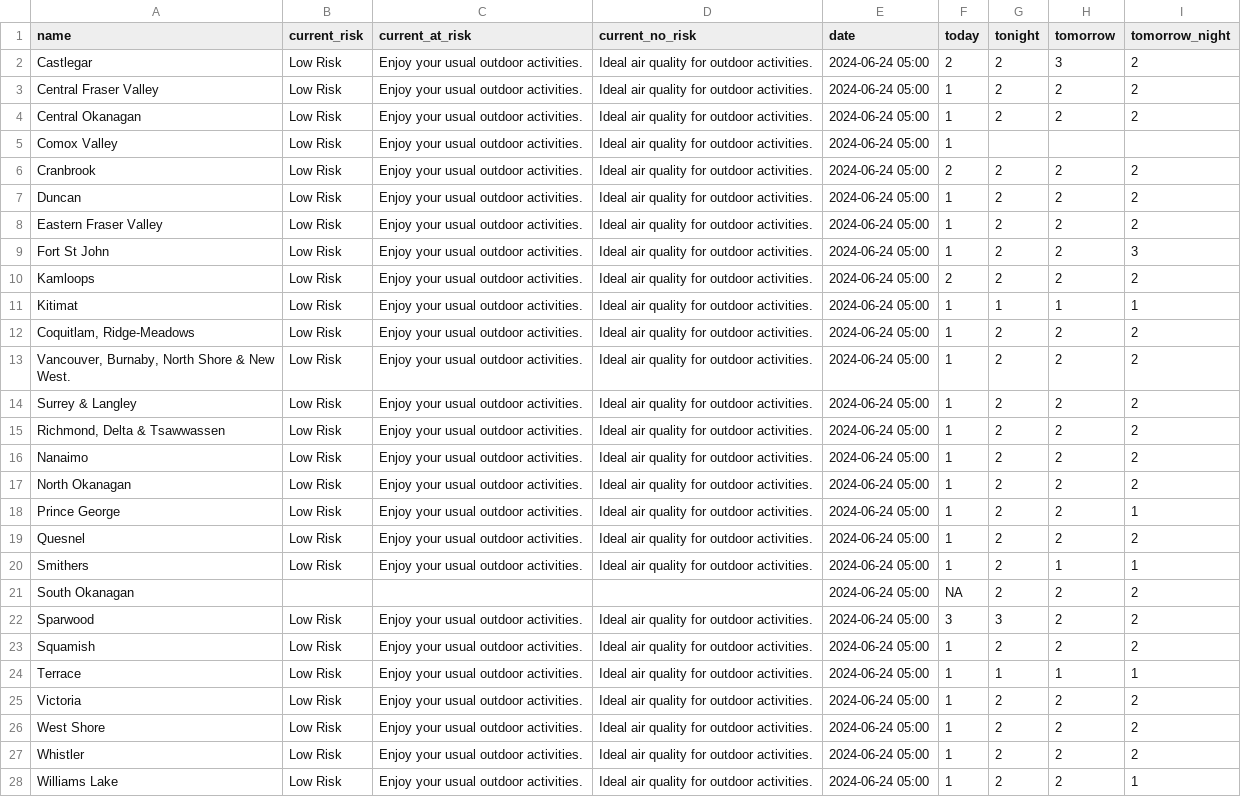
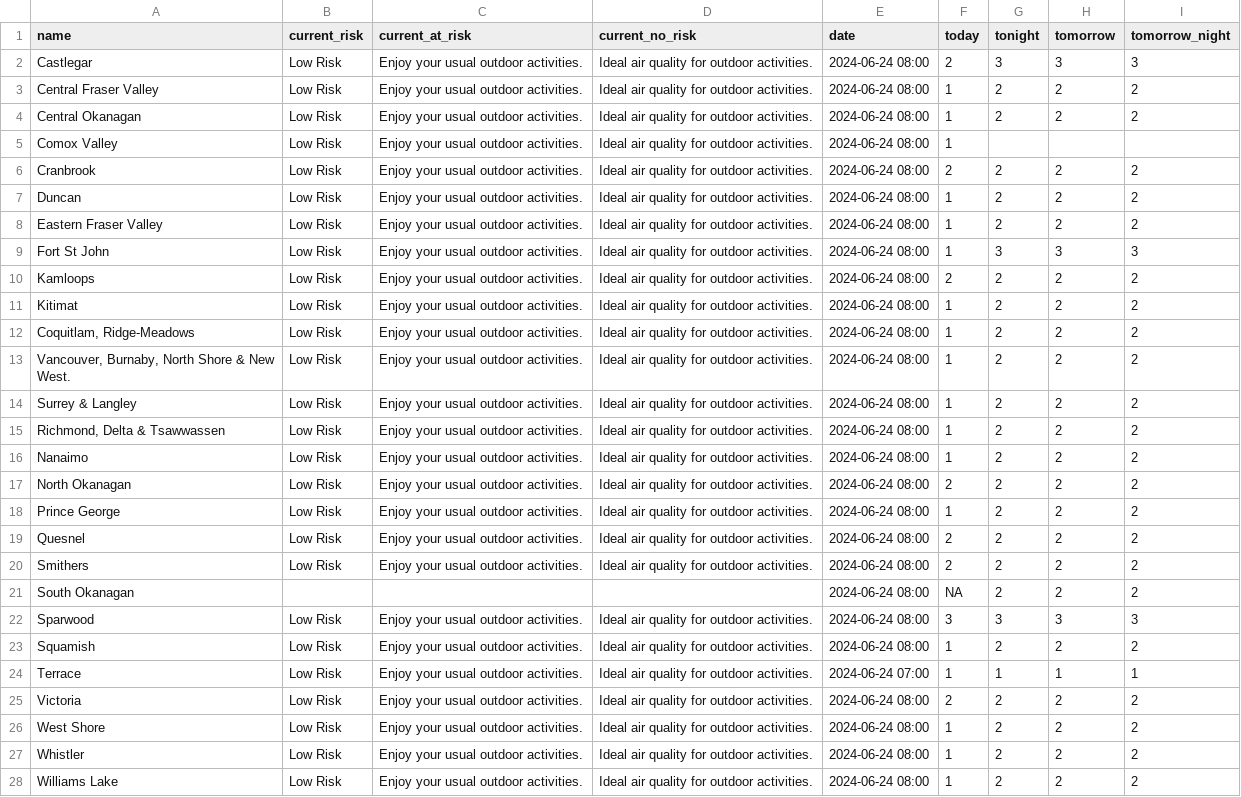
Before and after one commit to vs-postmedia/bc-wildfire-scraper, a CSV file: data/aqhi-data.csv, drawn as a sheet; the diff names each change by its address in the sheet, - before the commit and + after, or states it on an @@ line.

```diff
--- a/data/aqhi-data.csv
+++ b/data/aqhi-data.csv
-E2:E23 (date): 2024-06-24 05:00
+E2:E23 (date): 2024-06-24 08:00
-G2 (tonight): 2
+G2 (tonight): 3
-I2 (tomorrow_night): 2
+I2 (tomorrow_night): 3
-G9 (tonight): 2
+G9 (tonight): 3
-H9 (tomorrow): 2
+H9 (tomorrow): 3
-G11 (tonight): 1
+G11 (tonight): 2
-H11 (tomorrow): 1
+H11 (tomorrow): 2
-I11 (tomorrow_night): 1
+I11 (tomorrow_night): 2
-F17 (today): 1
+F17 (today): 2
-I18 (tomorrow_night): 1
+I18 (tomorrow_night): 2
-F19:F20 (today): 1
+F19:F20 (today): 2
-H20 (tomorrow): 1
+H20 (tomorrow): 2
-I20 (tomorrow_night): 1
+I20 (tomorrow_night): 2
-H22 (tomorrow): 2
+H22 (tomorrow): 3
-I22 (tomorrow_night): 2
+I22 (tomorrow_night): 3
-E24 (date): 2024-06-24 05:00
+E24 (date): 2024-06-24 07:00
-E25:E28 (date): 2024-06-24 05:00
+E25:E28 (date): 2024-06-24 08:00
-F25 (today): 1
+F25 (today): 2
-I28 (tomorrow_night): 1
+I28 (tomorrow_night): 2
```
Also changed, not shown: 1 other file.
